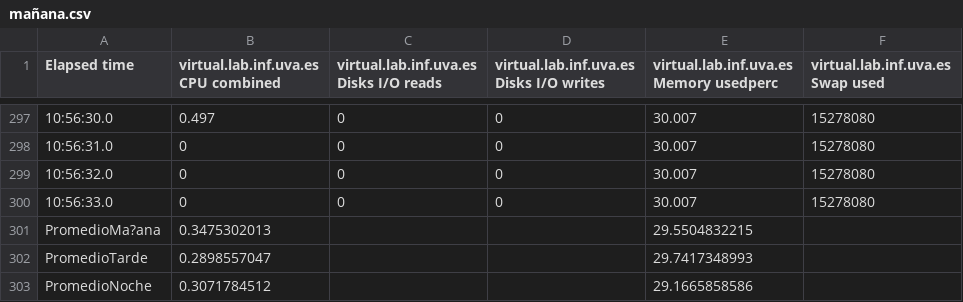
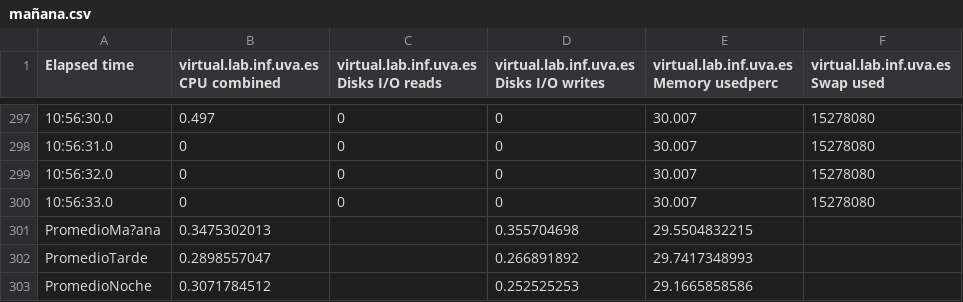
Before and after one commit to HylianPablo/ERSS, a CSV file: MEDIAS/150P/mañana.csv, drawn as a sheet; only a part is shown, gaps mark what is left out.

```diff
--- a/MEDIAS/150P/mañana.csv
+++ b/MEDIAS/150P/mañana.csv
@@ -300,4 +300,4 @@ Elapsed time,virtual.lab.inf.uva.es CPU combined,virtual.lab.inf.uva.es Disks I/
 10:56:33.0,0,0,0,30.007,15278080
-PromedioMa?ana,0.3475302013,,,29.5504832215,
-PromedioTarde,0.2898557047,,,29.7417348993,
-PromedioNoche,0.3071784512,,,29.1665858586,
+PromedioMa?ana,0.3475302013,,0.355704698,29.5504832215,
+PromedioTarde,0.2898557047,,0.266891892,29.7417348993,
+PromedioNoche,0.3071784512,,0.252525253,29.1665858586,
```
Also changed, not shown: MEDIAS/150G/mañana.csv, MEDIAS/300G/mañana.csv, 17 other files.
